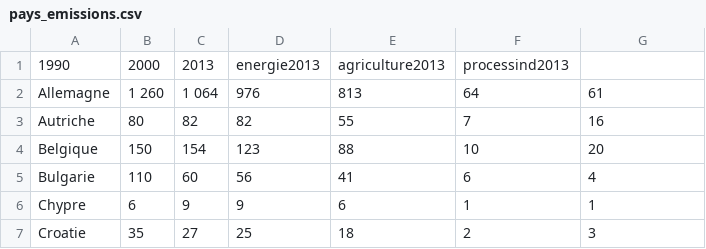
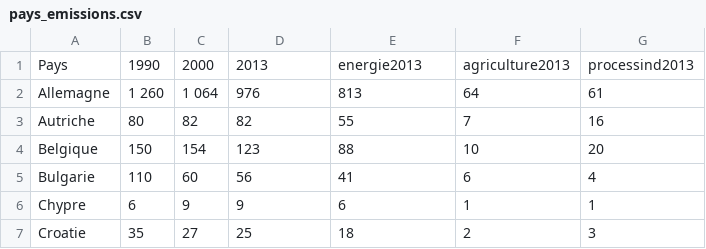
Before and after one commit to mjlobo/mjlobo.github.io, a CSV file: teaching/infovis/data/pays_emissions.csv, drawn as a sheet; only a part is shown.

Commit message:
changing data

```diff
--- a/teaching/infovis/data/pays_emissions.csv
+++ b/teaching/infovis/data/pays_emissions.csv
@@ -1,2 +1,2 @@
-1990,2000,2013,energie2013,agriculture2013,processind2013
+Pays,1990,2000,2013,energie2013,agriculture2013,processind2013
 Allemagne,1 260,1 064,976,813,64,61
```
